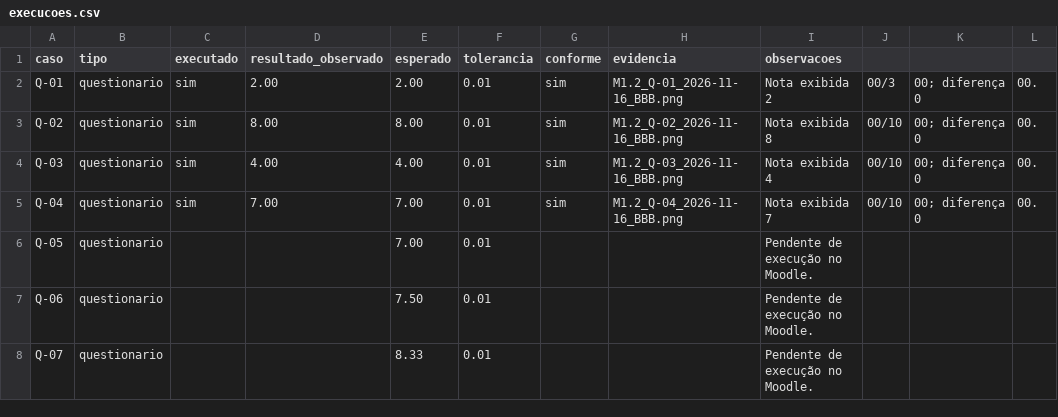
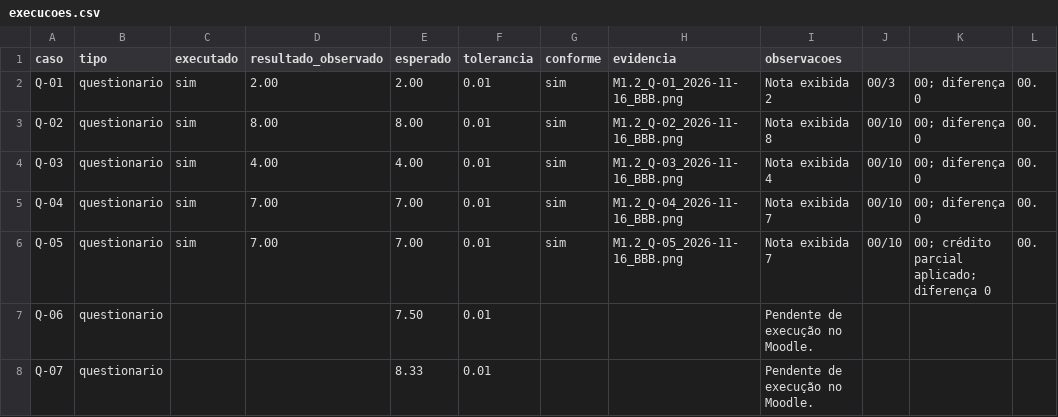
Before and after one commit to FCTE-Qualidade-de-Software-1/2026-2_T01_MARLYN_WESCOFF, a CSV file: dados/avaliacao/M1.2/execucoes.csv, drawn as a sheet; only a part is shown.

Commit message:
docs(avaliacao): registrar caso Q-05 do oraculo

```diff
--- a/dados/avaliacao/M1.2/execucoes.csv
+++ b/dados/avaliacao/M1.2/execucoes.csv
@@ -5,3 +5,3 @@ Q-03,questionario,sim,4.00,4.00,0.01,sim,M1.2_Q-03_2026-11-16_BBB.png,Nota exibi
 Q-04,questionario,sim,7.00,7.00,0.01,sim,M1.2_Q-04_2026-11-16_BBB.png,Nota exibida 7,00/10,00; diferença 0,00.
-Q-05,questionario,, ,7.00,0.01,,,Pendente de execução no Moodle.
+Q-05,questionario,sim,7.00,7.00,0.01,sim,M1.2_Q-05_2026-11-16_BBB.png,Nota exibida 7,00/10,00; crédito parcial aplicado; diferença 0,00.
 Q-06,questionario,, ,7.50,0.01,,,Pendente de execução no Moodle.
```
Also changed, not shown: 1 other file.
